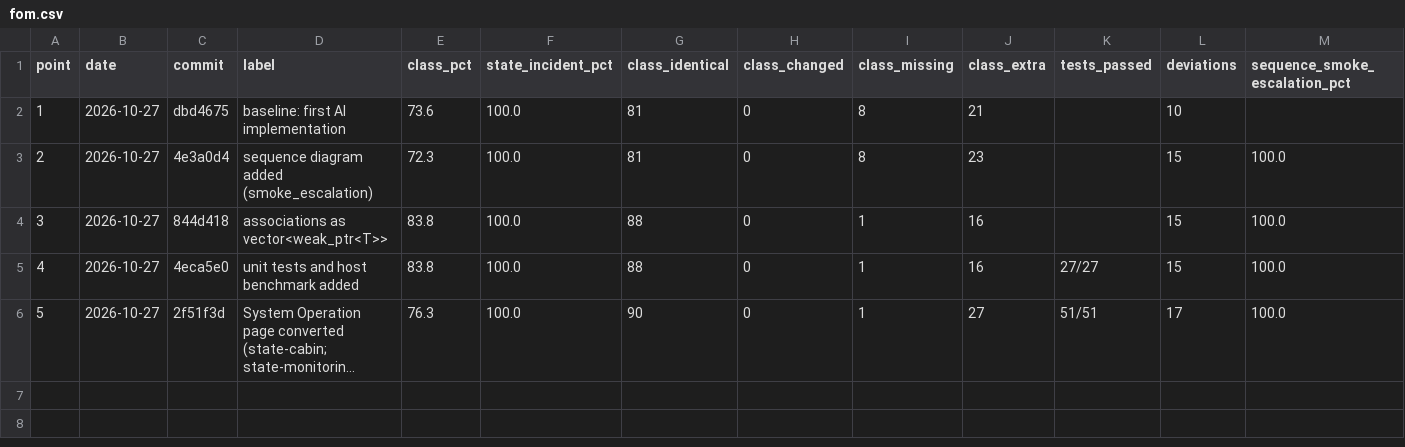
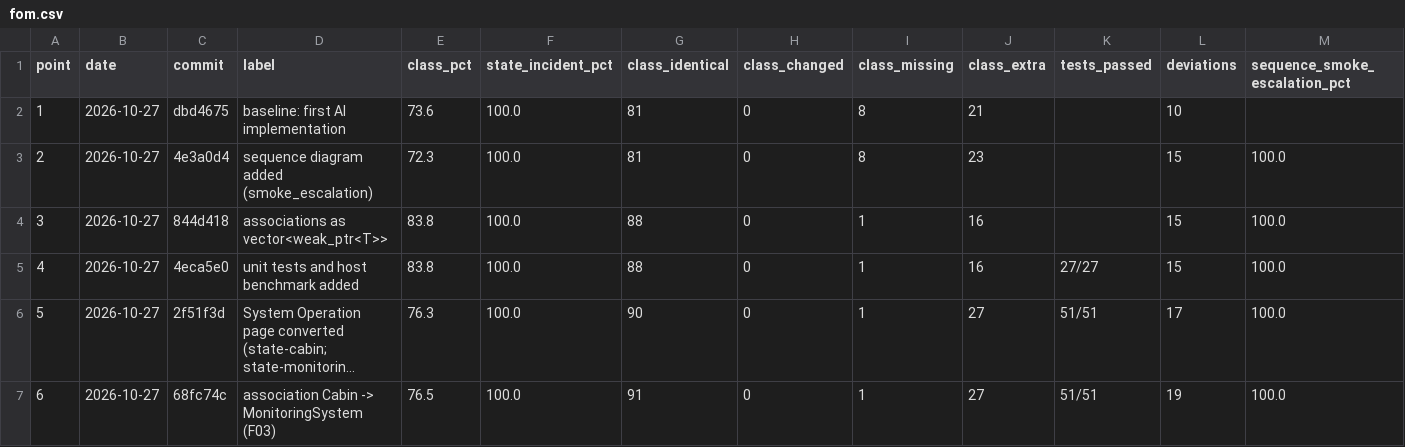
Before and after one commit to hytte-monitoring/hytte-monitoring.github.io, a CSV file: project/reports/fom.csv, drawn as a sheet; only a part is shown; long unchanged cells end in …; rows hold the shown columns only; the diff names each change by its address in the sheet, - before the commit and + after, or states it on an @@ line.

Commit message:
Document F03 decision, F10 finding and FoM point 6

```diff
--- a/project/reports/fom.csv
+++ b/project/reports/fom.csv
+row 7: 6 | 2026-10-27 | 68fc74c | association Cabin -> MonitoringSystem (F03) | 76.5 | 100.0 | 91 | 0 | 1 | 27 | 51/51 | 19 | 100.0
```
Also changed, not shown: 4 other files.
